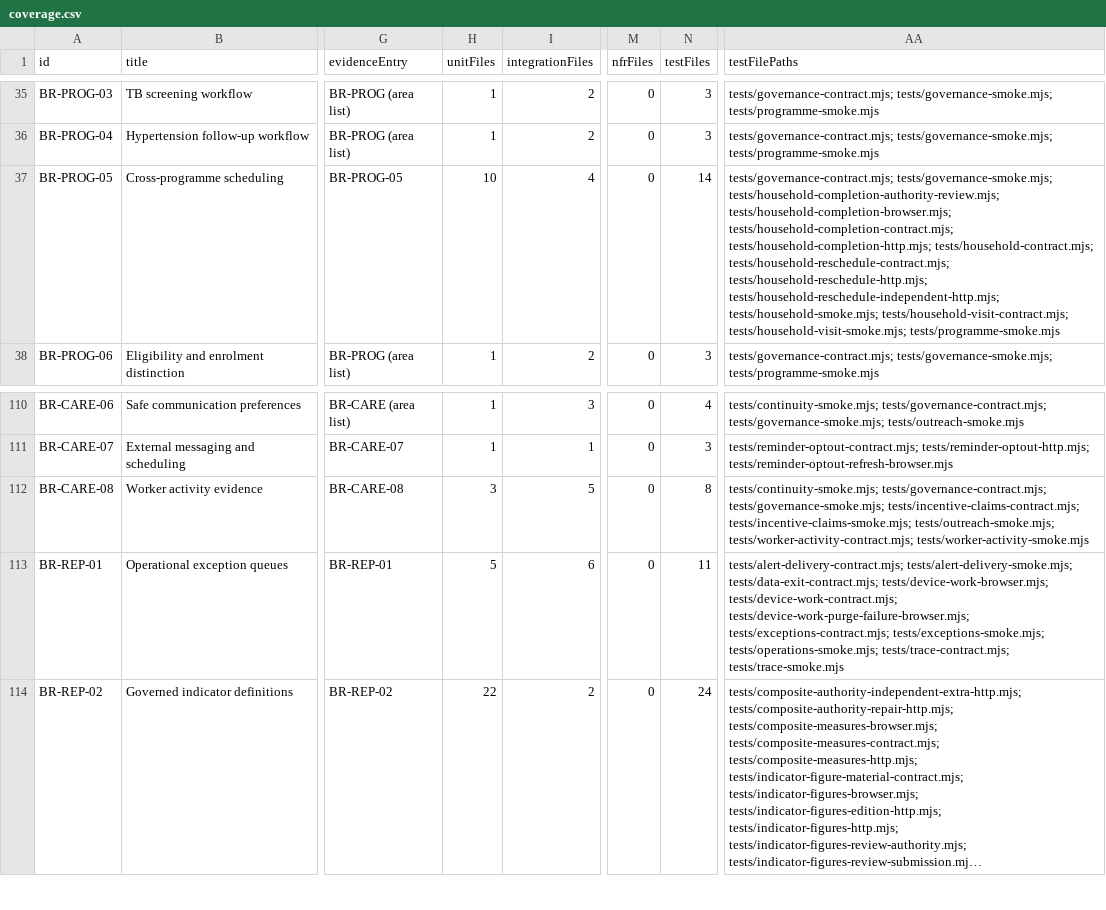
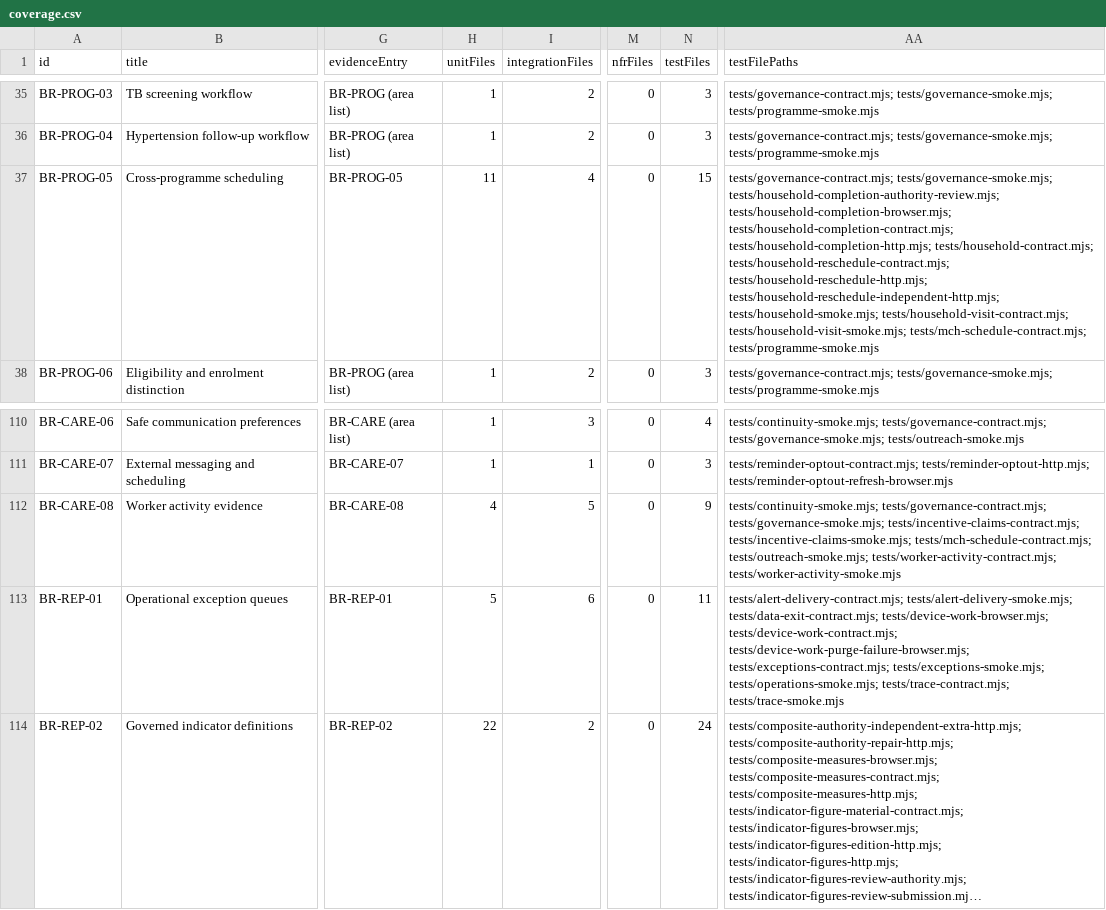
Before and after one commit to nakul175/saha-health, a CSV file: docs/testing/coverage.csv, drawn as a sheet; only a part is shown, gaps mark what is left out; long unchanged cells end in …; the diff names each change by its address in the sheet, - before the commit and + after, or states it on an @@ line.

```diff
--- a/docs/testing/coverage.csv
+++ b/docs/testing/coverage.csv
-H37 (unitFiles): 10
+H37 (unitFiles): 11
-N37 (testFiles): 14
+N37 (testFiles): 15
-AA37 (testFilePaths): …tests/household-visit-contract.mjs; tests/household-visit-smoke.mjs; tests/programme-smoke.mjs
+AA37 (testFilePaths): …tests/household-visit-contract.mjs; tests/household-visit-smoke.mjs; tests/mch-schedule-contract.mjs; tests/programme-smoke.mjs
-H112 (unitFiles): 3
+H112 (unitFiles): 4
-N112 (testFiles): 8
+N112 (testFiles): 9
-AA112 (testFilePaths): …tests/incentive-claims-contract.mjs; tests/incentive-claims-smoke.mjs; tests/outreach-smoke.mjs; tests/worker-activity-contract.mjs;…
+AA112 (testFilePaths): …tests/incentive-claims-contract.mjs; tests/incentive-claims-smoke.mjs; tests/mch-schedule-contract.mjs; tests/outreach-smoke.mjs; tests/worker-activity-contract.mjs;…
```
Also changed, not shown: docs/current/TEST-CATALOGUE.csv, requirements/traceability.csv, 11 other files.
